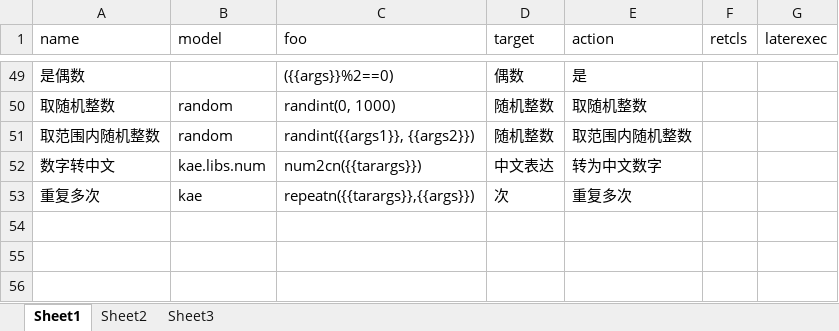
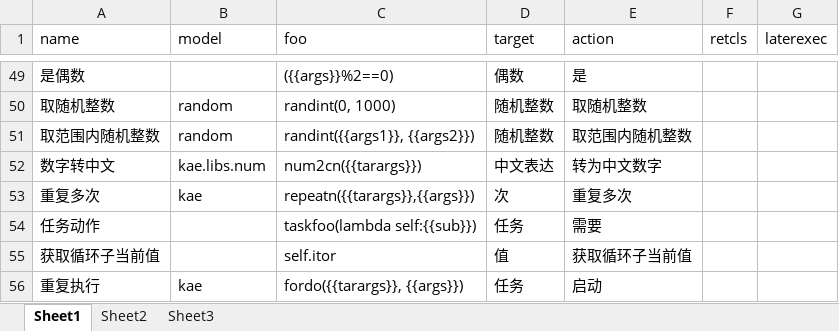
Before and after one commit to hotlinv/kaelang, an Excel workbook: 训练语料/基本意图.xlsx, sheet Sheet1, drawn as a sheet; only a part is shown, gaps mark what is left out; values as stored, in another font and other column widths than the file's, no borders; the diff names each change by its address in the sheet, - before the commit and + after, or states it on an @@ line.

```diff
--- a/训练语料/基本意图.xlsx (sheet Sheet1)
+++ b/训练语料/基本意图.xlsx (sheet Sheet1)
+row 54: 任务动作 |  | taskfoo(lambda self:{{sub}}) | 任务 | 需要
+row 55: 获取循环子当前值 |  | self.itor | 值 | 获取循环子当前值
+row 56: 重复执行 | kae | fordo({{tarargs}}, {{args}}) | 任务 | 启动
```
Also changed, not shown: 9 other files.
